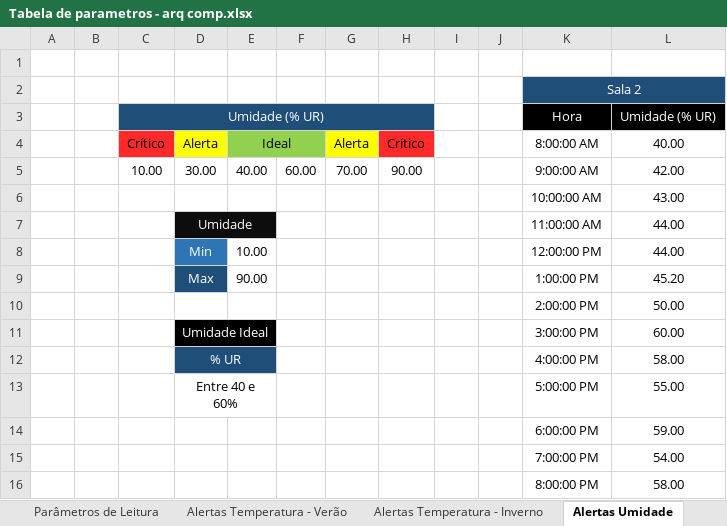
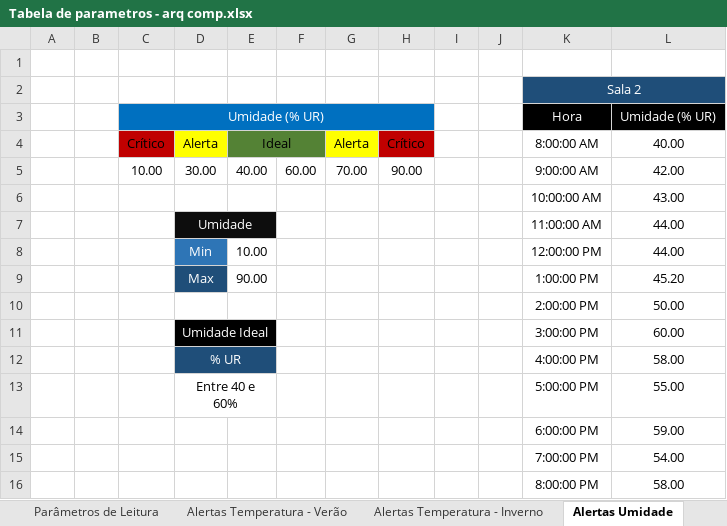
Before and after one commit to BandTec/Ferbgam, an Excel workbook: Sprint 2/Documentação/Relatório de Arq. Comp/Tabela de parametros - arq comp.xlsx, sheet Alertas Umidade, drawn as a sheet; values as stored, in another font and other column widths than the file's, no borders; the diff names each change by its address in the sheet, - before the commit and + after, or states it on an @@ line.

```diff
--- a/Sprint 2/Documentação/Relatório de Arq. Comp/Tabela de parametros - arq comp.xlsx (sheet Alertas Umidade)
+++ b/Sprint 2/Documentação/Relatório de Arq. Comp/Tabela de parametros - arq comp.xlsx (sheet Alertas Umidade)
-C3:H3 fill: #1F4E79
+C3:H3 fill: #0070C0
-C4 fill: #FF2929
+C4 fill: #C00000
-E4:F4 fill: #92D050
+E4:F4 fill: #548235
-H4 fill: #FF2929
+H4 fill: #C00000
```
Also changed, not shown: sheet Alertas Temperatura - Inverno, sheet Alertas Luminosidade, 4 other files.
